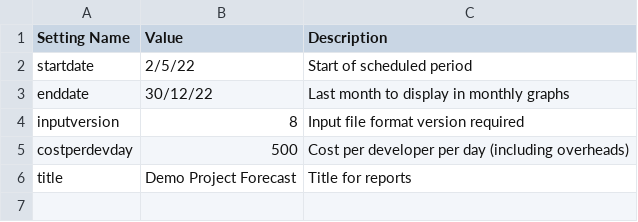
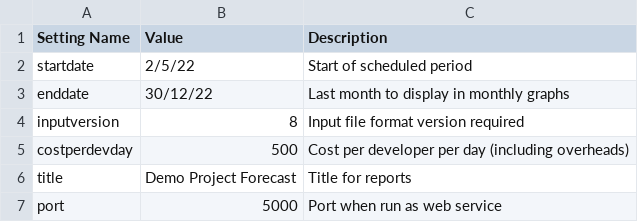
Before and after one commit to j842/jpf, a CSV file: input/settings.csv, drawn as a sheet; the diff names each change by its address in the sheet, - before the commit and + after, or states it on an @@ line.

```diff
--- a/input/settings.csv
+++ b/input/settings.csv
+row 7: port | 5000 | Port when run as web service
```
Also changed, not shown: 13 other files.
